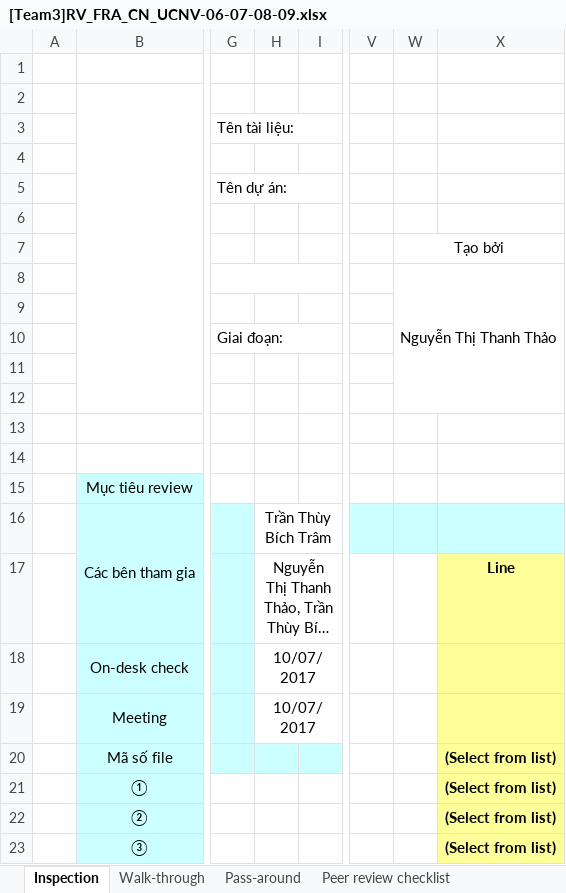
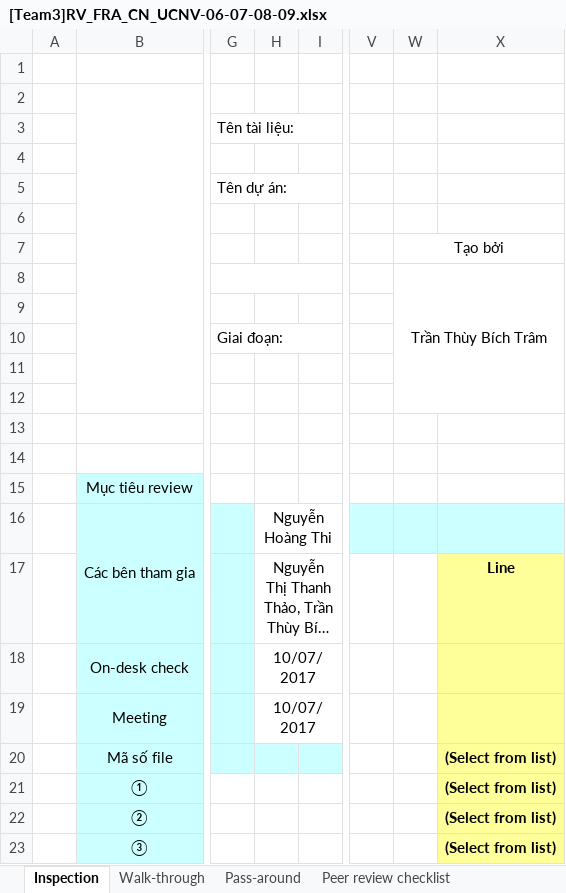
Before and after one commit to thikhin96/-TH2014-1-PTUDHTTTHD-SaveMyLife-SML-, an Excel workbook: BaoCao_Review/FRA/[Team3]RV_FRA_CN_UCNV-06-07-08-09.xlsx, sheet Inspection, drawn as a sheet; only a part is shown, gaps mark what is left out; long unchanged cells end in …; values as stored, in another font and other column widths than the file's, no borders; conditional formats not drawn; the diff names each change by its address in the sheet, - before the commit and + after, or states it on an @@ line.

Commit message:
Update báo cáo

```diff
--- a/BaoCao_Review/FRA/[Team3]RV_FRA_CN_UCNV-06-07-08-09.xlsx (sheet Inspection)
+++ b/BaoCao_Review/FRA/[Team3]RV_FRA_CN_UCNV-06-07-08-09.xlsx (sheet Inspection)
-W8: Nguyễn Thị Thanh Thảo
+W8: Trần Thùy Bích Trâm
-H16: Trần Thùy Bích Trâm
+H16: Nguyễn Hoàng Thi
```
Also changed, not shown: charts or pictures.
